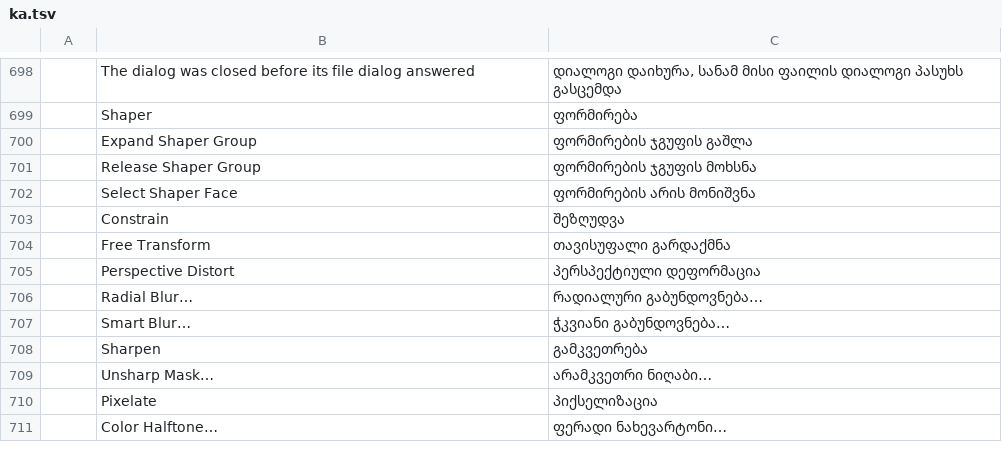
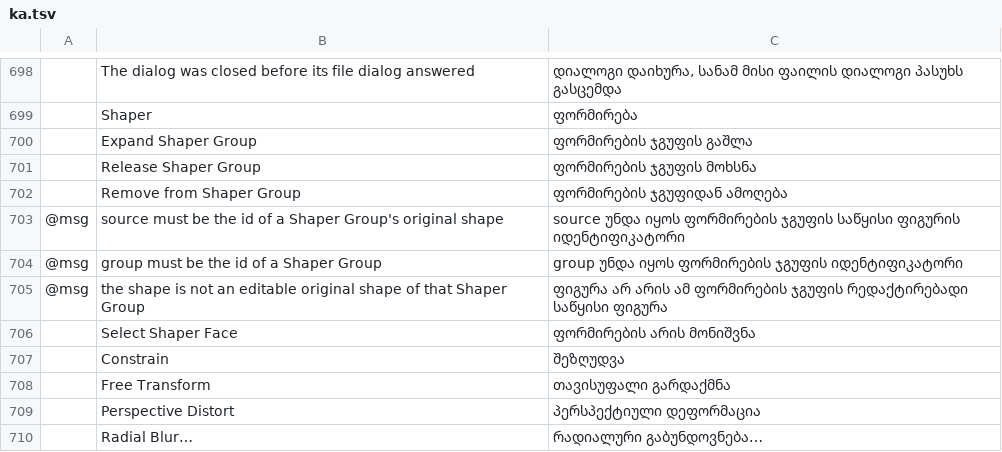
Before and after one commit to 7hoovR/vectorcraft, a TSV file: crates/ui-egui/src/i18n/ka.tsv, drawn as a sheet; only a part is shown, gaps mark what is left out; the shorter side is filled out with more unchanged rows; the diff names each change by its address in the sheet, - before the commit and + after, or states it on an @@ line.

Commit message:
Shaper: dragging a shape out of a Shaper Group's bounds takes it out of the group
Squashed from #4415 onto main.

```diff
--- a/crates/ui-egui/src/i18n/ka.tsv
+++ b/crates/ui-egui/src/i18n/ka.tsv
+row 702:  | Remove from Shaper Group | ფორმირების ჯგუფიდან ამოღება
+row 703: @msg | source must be the id of a Shaper Group's original shape | source უნდა იყოს ფორმირების ჯგუფის საწყისი ფიგურის იდენტიფიკატორი
+row 704: @msg | group must be the id of a Shaper Group | group უნდა იყოს ფორმირების ჯგუფის იდენტიფიკატორი
+row 705: @msg | the shape is not an editable original shape of that Shaper Group | ფიგურა არ არის ამ ფორმირების ჯგუფის რედაქტირებადი საწყისი ფიგურა
```
Also changed, not shown: crates/ui-egui/src/i18n/el.tsv, crates/ui-egui/src/i18n/hu.tsv, 29 other files.
